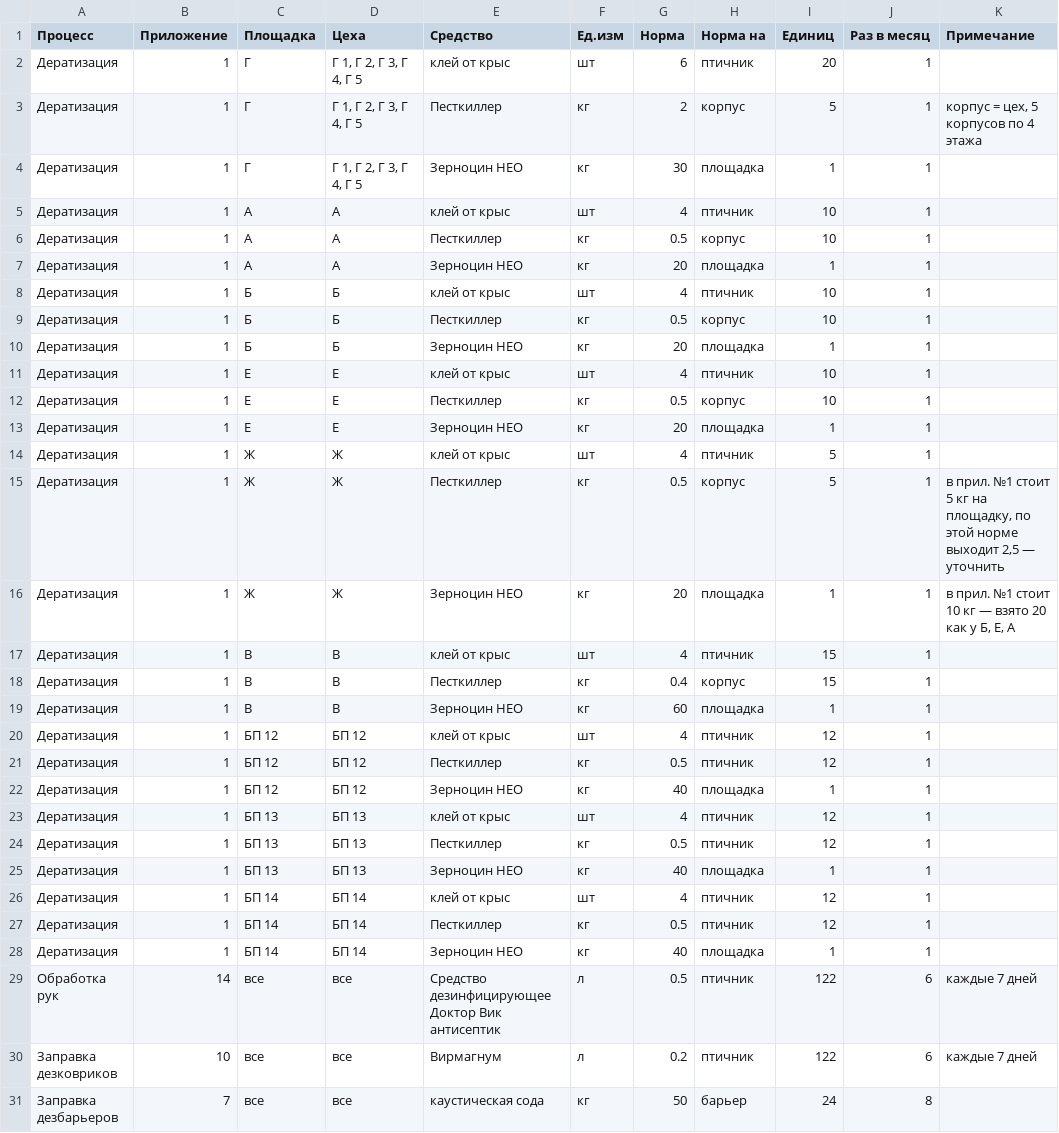
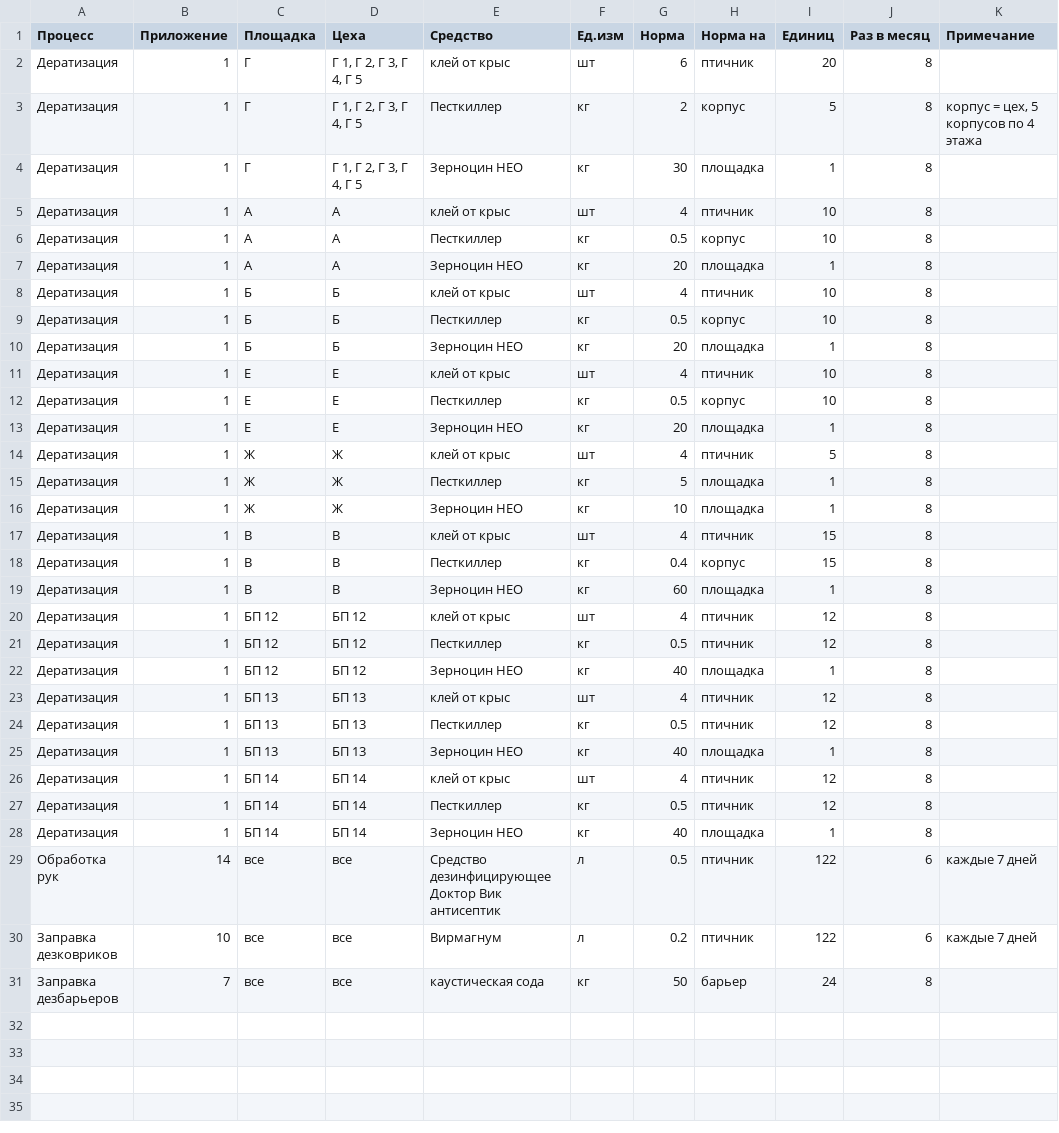
Before and after one commit to alibeksailaubaev-cmd/Periscope-2.0, a CSV file: data/normy_dopolnitelno.csv, drawn as a sheet.

```diff
--- a/data/normy_dopolnitelno.csv
+++ b/data/normy_dopolnitelno.csv
@@ -1,29 +1,29 @@
 Процесс;Приложение;Площадка;Цеха;Средство;Ед.изм;Норма;Норма на;Единиц;Раз в месяц;Примечание
-Дератизация;1;Г;Г 1, Г 2, Г 3, Г 4, Г 5;клей от крыс;шт;6;птичник;20;1;
-Дератизация;1;Г;Г 1, Г 2, Г 3, Г 4, Г 5;Песткиллер;кг;2;корпус;5;1;корпус = цех, 5 корпусов по 4 этажа
-Дератизация;1;Г;Г 1, Г 2, Г 3, Г 4, Г 5;Зерноцин НЕО;кг;30;площадка;1;1;
-Дератизация;1;А;А;клей от крыс;шт;4;птичник;10;1;
-Дератизация;1;А;А;Песткиллер;кг;0.5;корпус;10;1;
-Дератизация;1;А;А;Зерноцин НЕО;кг;20;площадка;1;1;
-Дератизация;1;Б;Б;клей от крыс;шт;4;птичник;10;1;
-Дератизация;1;Б;Б;Песткиллер;кг;0.5;корпус;10;1;
-Дератизация;1;Б;Б;Зерноцин НЕО;кг;20;площадка;1;1;
-Дератизация;1;Е;Е;клей от крыс;шт;4;птичник;10;1;
-Дератизация;1;Е;Е;Песткиллер;кг;0.5;корпус;10;1;
-Дератизация;1;Е;Е;Зерноцин НЕО;кг;20;площадка;1;1;
-Дератизация;1;Ж;Ж;клей от крыс;шт;4;птичник;5;1;
-Дератизация;1;Ж;Ж;Песткиллер;кг;0.5;корпус;5;1;в прил. №1 стоит 5 кг на площадку, по этой норме выходит 2,5 — уточнить
-Дератизация;1;Ж;Ж;Зерноцин НЕО;кг;20;площадка;1;1;в прил. №1 стоит 10 кг — взято 20 как у Б, Е, А
-Дератизация;1;В;В;клей от крыс;шт;4;птичник;15;1;
-Дератизация;1;В;В;Песткиллер;кг;0.4;корпус;15;1;
-Дератизация;1;В;В;Зерноцин НЕО;кг;60;площадка;1;1;
-Дератизация;1;БП 12;БП 12;клей от крыс;шт;4;птичник;12;1;
-Дератизация;1;БП 12;БП 12;Песткиллер;кг;0.5;птичник;12;1;
-Дератизация;1;БП 12;БП 12;Зерноцин НЕО;кг;40;площадка;1;1;
-Дератизация;1;БП 13;БП 13;клей от крыс;шт;4;птичник;12;1;
-Дератизация;1;БП 13;БП 13;Песткиллер;кг;0.5;птичник;12;1;
-Дератизация;1;БП 13;БП 13;Зерноцин НЕО;кг;40;площадка;1;1;
-Дератизация;1;БП 14;БП 14;клей от крыс;шт;4;птичник;12;1;
-Дератизация;1;БП 14;БП 14;Песткиллер;кг;0.5;птичник;12;1;
-Дератизация;1;БП 14;БП 14;Зерноцин НЕО;кг;40;площадка;1;1;
+Дератизация;1;Г;Г 1, Г 2, Г 3, Г 4, Г 5;клей от крыс;шт;6;птичник;20;8;
+Дератизация;1;Г;Г 1, Г 2, Г 3, Г 4, Г 5;Песткиллер;кг;2;корпус;5;8;корпус = цех, 5 корпусов по 4 этажа
+Дератизация;1;Г;Г 1, Г 2, Г 3, Г 4, Г 5;Зерноцин НЕО;кг;30;площадка;1;8;
+Дератизация;1;А;А;клей от крыс;шт;4;птичник;10;8;
+Дератизация;1;А;А;Песткиллер;кг;0.5;корпус;10;8;
+Дератизация;1;А;А;Зерноцин НЕО;кг;20;площадка;1;8;
+Дератизация;1;Б;Б;клей от крыс;шт;4;птичник;10;8;
+Дератизация;1;Б;Б;Песткиллер;кг;0.5;корпус;10;8;
+Дератизация;1;Б;Б;Зерноцин НЕО;кг;20;площадка;1;8;
+Дератизация;1;Е;Е;клей от крыс;шт;4;птичник;10;8;
+Дератизация;1;Е;Е;Песткиллер;кг;0.5;корпус;10;8;
+Дератизация;1;Е;Е;Зерноцин НЕО;кг;20;площадка;1;8;
+Дератизация;1;Ж;Ж;клей от крыс;шт;4;птичник;5;8;
+Дератизация;1;Ж;Ж;Песткиллер;кг;5;площадка;1;8;
+Дератизация;1;Ж;Ж;Зерноцин НЕО;кг;10;площадка;1;8;
+Дератизация;1;В;В;клей от крыс;шт;4;птичник;15;8;
+Дератизация;1;В;В;Песткиллер;кг;0.4;корпус;15;8;
+Дератизация;1;В;В;Зерноцин НЕО;кг;60;площадка;1;8;
+Дератизация;1;БП 12;БП 12;клей от крыс;шт;4;птичник;12;8;
+Дератизация;1;БП 12;БП 12;Песткиллер;кг;0.5;птичник;12;8;
+Дератизация;1;БП 12;БП 12;Зерноцин НЕО;кг;40;площадка;1;8;
+Дератизация;1;БП 13;БП 13;клей от крыс;шт;4;птичник;12;8;
+Дератизация;1;БП 13;БП 13;Песткиллер;кг;0.5;птичник;12;8;
+Дератизация;1;БП 13;БП 13;Зерноцин НЕО;кг;40;площадка;1;8;
+Дератизация;1;БП 14;БП 14;клей от крыс;шт;4;птичник;12;8;
+Дератизация;1;БП 14;БП 14;Песткиллер;кг;0.5;птичник;12;8;
+Дератизация;1;БП 14;БП 14;Зерноцин НЕО;кг;40;площадка;1;8;
 Обработка рук;14;все;все;Средство дезинфицирующее Доктор Вик антисептик;л;0.5;птичник;122;6;каждые 7 дней
```
